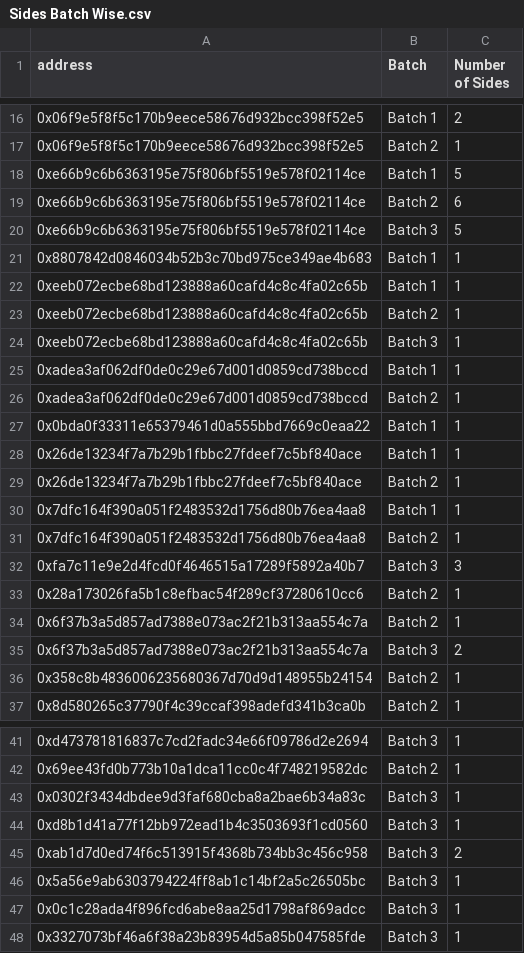
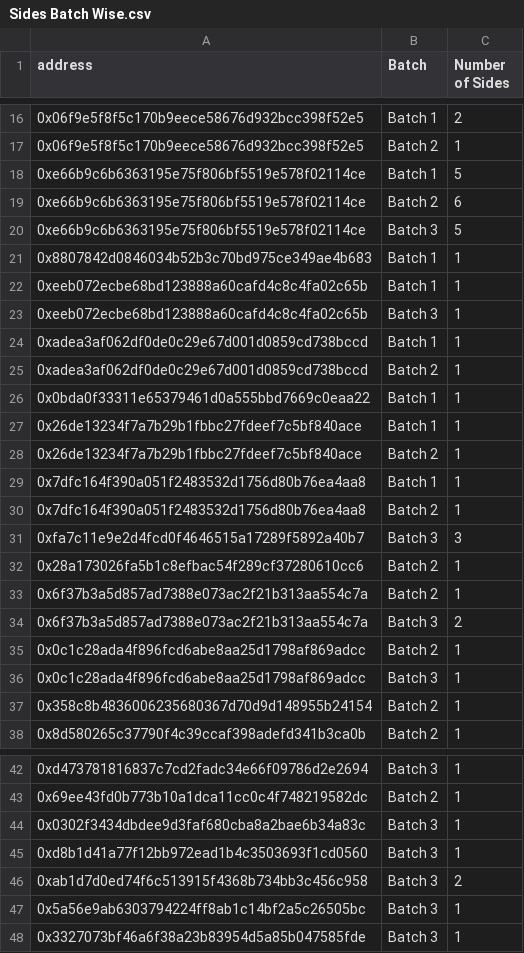
Before and after one commit to ALMIGHTYABE/FTM-Corgis-Tracker, a CSV file: data/Sides Batch Wise.csv, drawn as a sheet; only a part is shown, gaps mark what is left out.

```diff
--- a/data/Sides Batch Wise.csv
+++ b/data/Sides Batch Wise.csv
@@ -22,3 +22,2 @@ address,Batch,Number of Sides
 0xeeb072ecbe68bd123888a60cafd4c8c4fa02c65b,Batch 1,1
-0xeeb072ecbe68bd123888a60cafd4c8c4fa02c65b,Batch 2,1
 0xeeb072ecbe68bd123888a60cafd4c8c4fa02c65b,Batch 3,1
@@ -35,2 +34,4 @@ address,Batch,Number of Sides
 0x6f37b3a5d857ad7388e073ac2f21b313aa554c7a,Batch 3,2
+0x0c1c28ada4f896fcd6abe8aa25d1798af869adcc,Batch 2,1
+0x0c1c28ada4f896fcd6abe8aa25d1798af869adcc,Batch 3,1
 0x358c8b4836006235680367d70d9d148955b24154,Batch 2,1
@@ -46,3 +47,2 @@ address,Batch,Number of Sides
 0x5a56e9ab6303794224ff8ab1c14bf2a5c26505bc,Batch 3,1
-0x0c1c28ada4f896fcd6abe8aa25d1798af869adcc,Batch 3,1
 0x3327073bf46a6f38a23b83954d5a85b047585fde,Batch 3,1
```
Also changed, not shown: data/Address List.csv, data/Multiplier Address Wise.csv, 2 other files.
